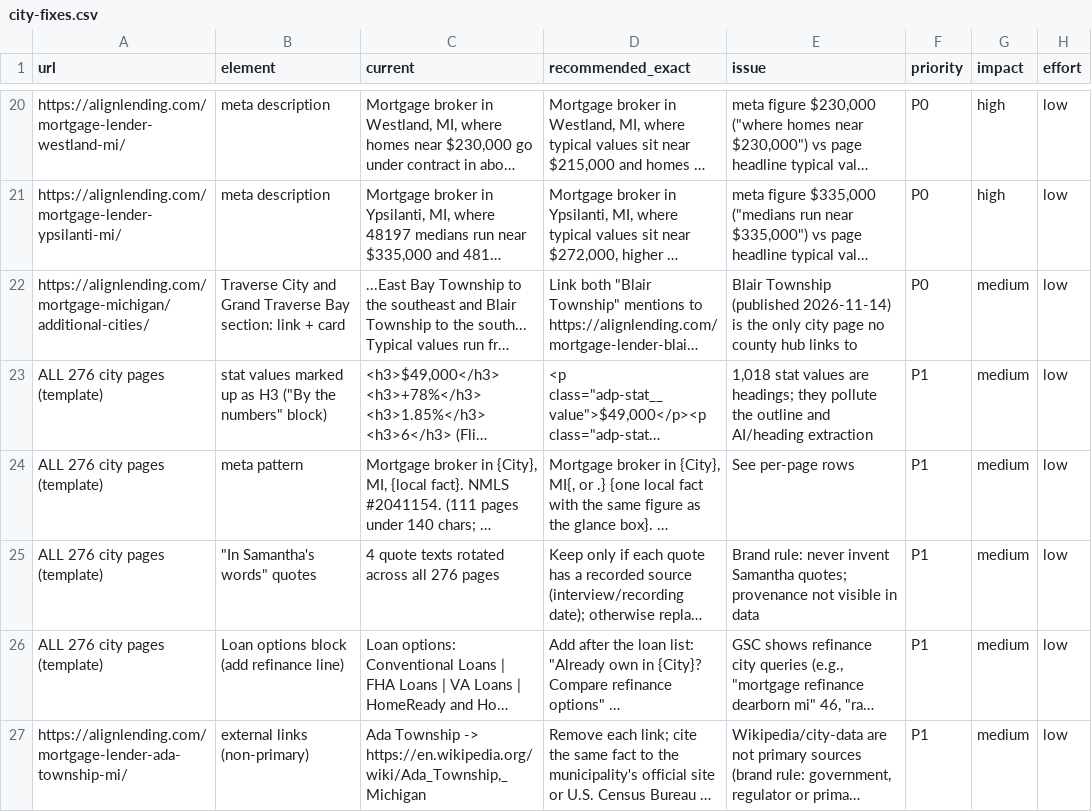
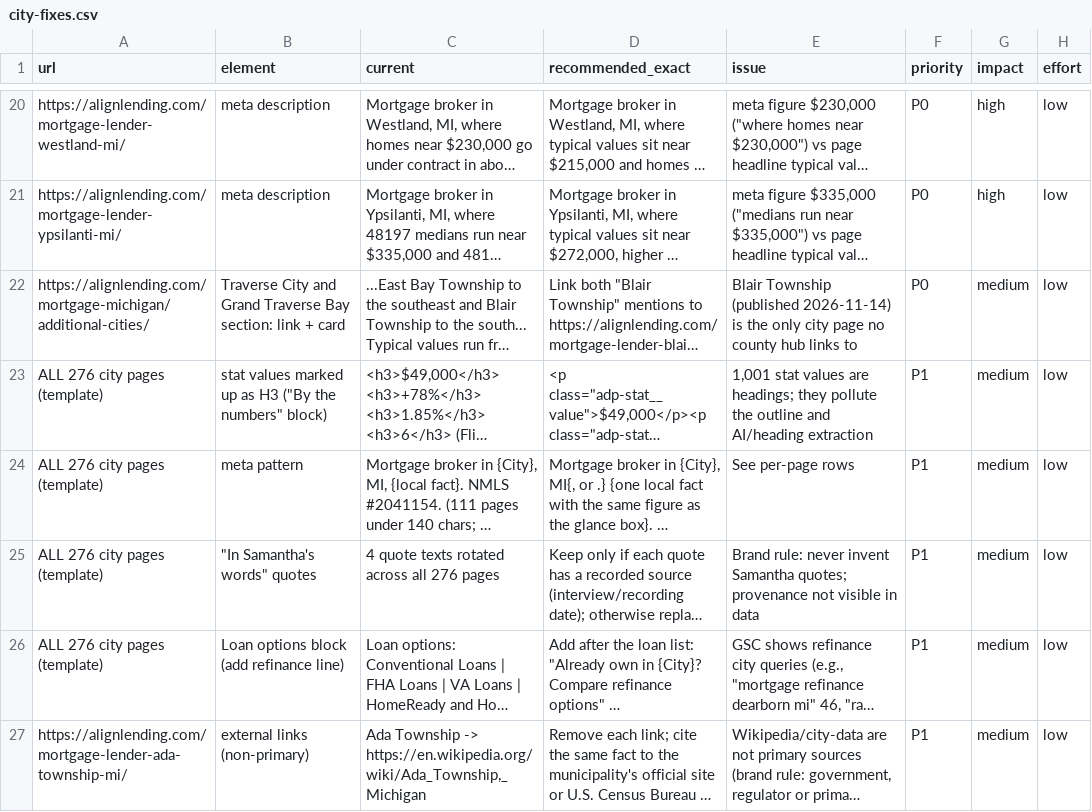
Before and after one commit to tshelton925/branch-boost-builder, a CSV file: alignlending-seo-audit/04-city-pages/city-fixes.csv, drawn as a sheet; only a part is shown, gaps mark what is left out; long unchanged cells end in …; the diff names each change by its address in the sheet, - before the commit and + after, or states it on an @@ line.

```diff
--- a/alignlending-seo-audit/04-city-pages/city-fixes.csv
+++ b/alignlending-seo-audit/04-city-pages/city-fixes.csv
-E23 (issue): 1,018 stat values…
+E23 (issue): 1,001 stat values…
```
Also changed, not shown: alignlending-seo-audit/01-ctas/cta-inventory.csv, alignlending-seo-audit/05-content-keywords/blog-inventory.csv, 2 other files.
